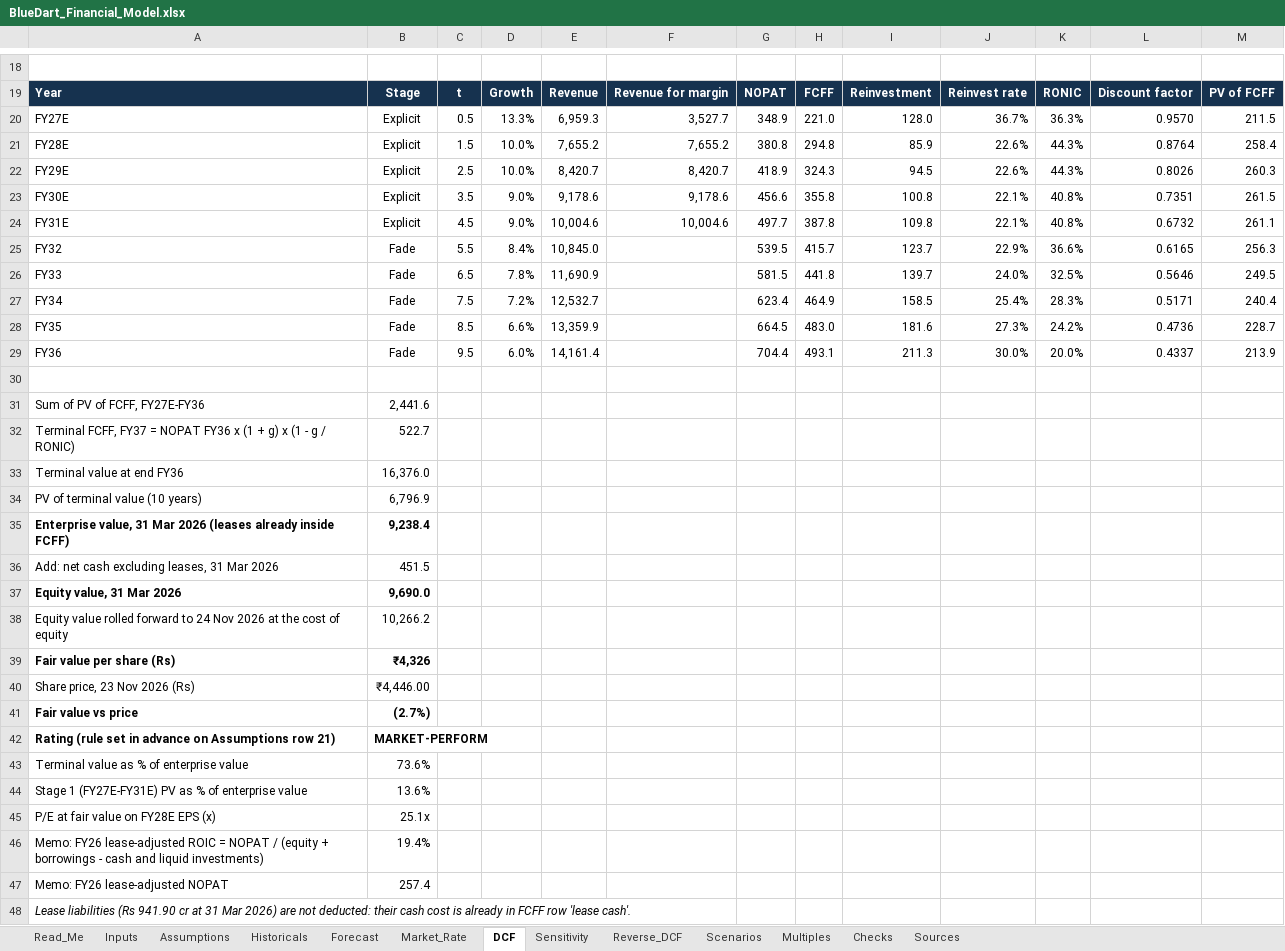
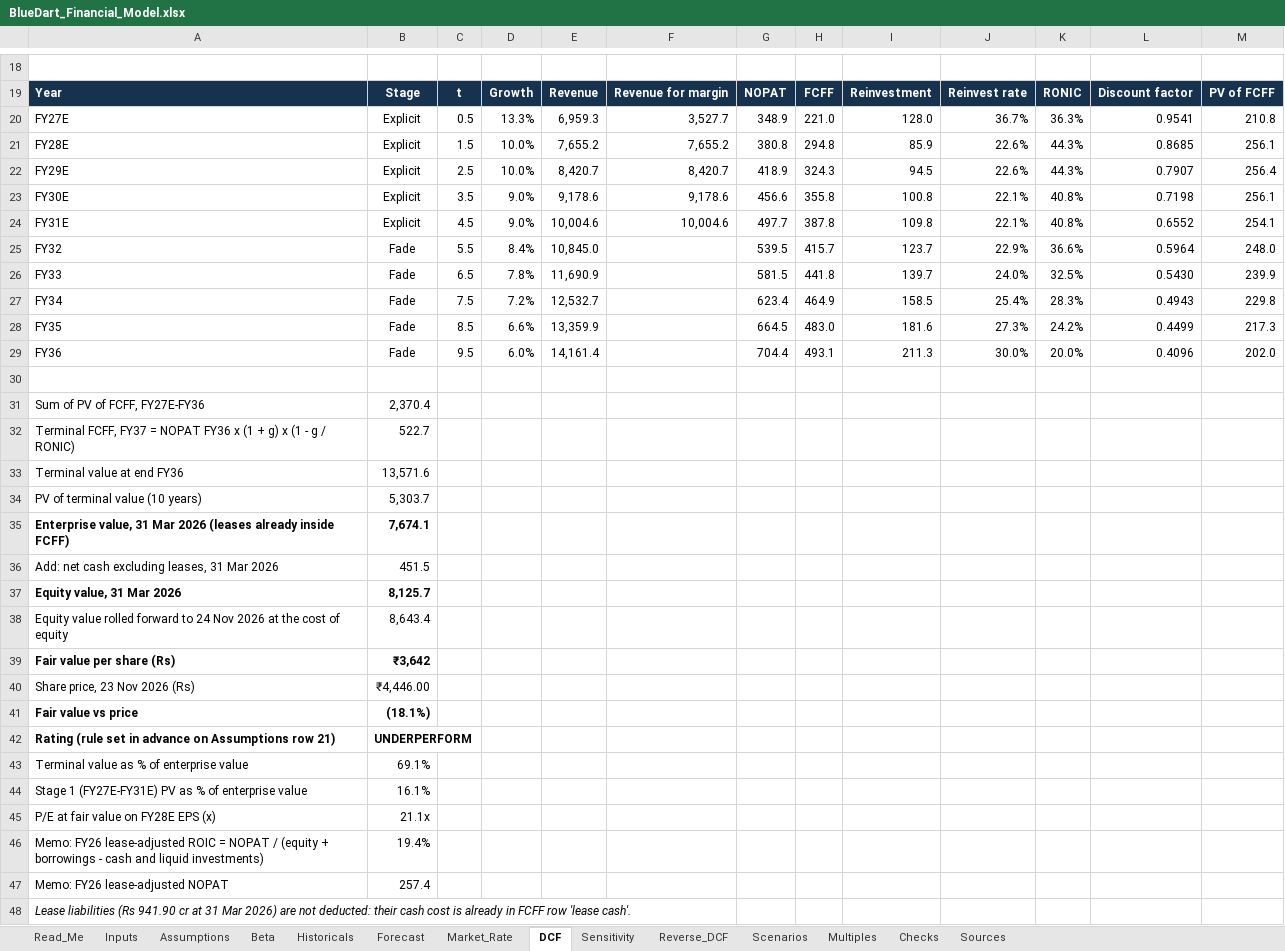
Before and after one commit to kunnjganatraa/kunnjganatraa.github.io, an Excel workbook: workings/BlueDart_Financial_Model.xlsx, sheet DCF, drawn as a sheet; only a part is shown, gaps mark what is left out; values as stored, in another font and other column widths than the file's, no borders; the diff covers the shown part only; the diff names each change by its address in the sheet, - before the commit and + after, or states it on an @@ line.

```diff
--- a/workings/BlueDart_Financial_Model.xlsx (sheet DCF)
+++ b/workings/BlueDart_Financial_Model.xlsx (sheet DCF)
+sheet tab: Beta
-L20: 0.9570
+L20: 0.9541
-M20: 211.5
+M20: 210.8
-L21: 0.8764
+L21: 0.8685
-M21: 258.4
+M21: 256.1
-L22: 0.8026
+L22: 0.7907
-M22: 260.3
+M22: 256.4
-L23: 0.7351
+L23: 0.7198
-M23: 261.5
+M23: 256.1
-L24: 0.6732
+L24: 0.6552
-M24: 261.1
+M24: 254.1
-L25: 0.6165
+L25: 0.5964
-M25: 256.3
+M25: 248.0
-L26: 0.5646
+L26: 0.5430
-M26: 249.5
+M26: 239.9
-L27: 0.5171
+L27: 0.4943
-M27: 240.4
+M27: 229.8
-L28: 0.4736
+L28: 0.4499
-M28: 228.7
+M28: 217.3
-L29: 0.4337
+L29: 0.4096
-M29: 213.9
+M29: 202.0
-B31: 2,441.6
+B31: 2,370.4
-B33: 16,376.0
+B33: 13,571.6
-B34: 6,796.9
+B34: 5,303.7
-B35: 9,238.4
+B35: 7,674.1
-B37: 9,690.0
+B37: 8,125.7
-B38: 10,266.2
+B38: 8,643.4
-B39: ₹4,326
+B39: ₹3,642
-B41: (2.7%)
+B41: (18.1%)
-B42: MARKET-PERFORM
+B42: UNDERPERFORM
-B43: 73.6%
+B43: 69.1%
-B44: 13.6%
+B44: 16.1%
-B45: 25.1x
+B45: 21.1x
```
Also changed, not shown: 89 added rows and 3 edited cells elsewhere in this sheet, sheet Market_Rate, sheet Reverse_DCF, sheet Scenarios, sheet Sensitivity, sheet Inputs, sheet Checks, 5 more sheets, formulas that keep their value, workings/SRF_Financial_Model.xlsx.
